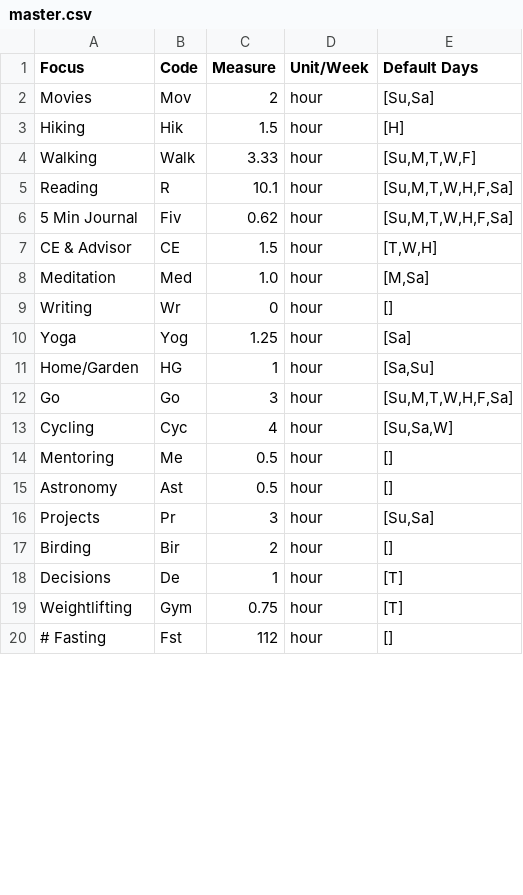
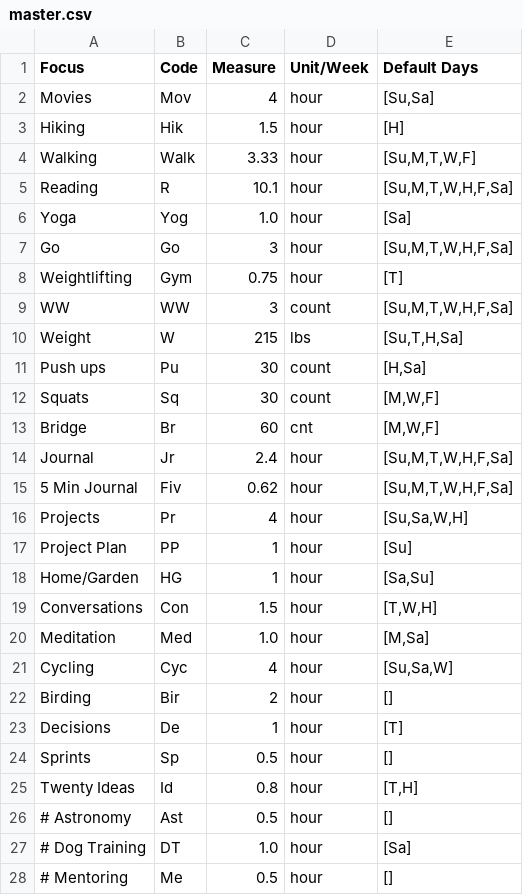
Before and after one commit to DrSkippy/journal-weekly-planner, a CSV file: config/master.csv, drawn as a sheet; only a part is shown; the shorter side is filled out with more unchanged rows; the diff covers the shown part only.

Commit message:
Updated defaults

```diff
--- a/config/master.csv
+++ b/config/master.csv
@@ -1,3 +1,3 @@
 Focus,Code,Measure,Unit/Week,Default Days
-Movies,Mov,2,hour,"[Su,Sa]"
+Movies,Mov,4,hour,"[Su,Sa]"
 Hiking,Hik,1.5,hour,"[H]"
@@ -5,15 +5,24 @@ Walking,Walk,3.33,hour,"[Su,M,T,W,F]"
 Reading,R,10.1,hour,"[Su,M,T,W,H,F,Sa]"
+Yoga,Yog,1.0,hour,"[Sa]"
+Go,Go,3,hour,"[Su,M,T,W,H,F,Sa]"
+Weightlifting,Gym,0.75,hour,"[T]"
+WW,WW,3,count,"[Su,M,T,W,H,F,Sa]"
+Weight,W,215,lbs,"[Su,T,H,Sa]"
+Push ups,Pu,30,count,"[H,Sa]"
+Squats,Sq,30,count,"[M,W,F]"
+Bridge,Br,60,cnt,"[M,W,F]"
+Journal,Jr,2.4,hour,"[Su,M,T,W,H,F,Sa]"
 5 Min Journal,Fiv,0.62,hour,"[Su,M,T,W,H,F,Sa]"
-CE & Advisor,CE,1.5,hour,"[T,W,H]"
+Projects,Pr,4,hour,"[Su,Sa,W,H]"
+Project Plan,PP,1,hour,"[Su]"
+Home/Garden,HG,1,hour,"[Sa,Su]"
+Conversations,Con,1.5,hour,"[T,W,H]"
 Meditation,Med,1.0,hour,"[M,Sa]"
-Writing,Wr,0,hour,"[]"
-Yoga,Yog,1.25,hour,"[Sa]"
-Home/Garden,HG,1,hour,"[Sa,Su]"
-Go,Go,3,hour,"[Su,M,T,W,H,F,Sa]"
 Cycling,Cyc,4,hour,"[Su,Sa,W]"
-Mentoring,Me,0.5,hour,"[]"
-Astronomy,Ast,0.5,hour,"[]"
-Projects,Pr,3,hour,"[Su,Sa]"
 Birding,Bir,2,hour,"[]"
 Decisions,De,1,hour,"[T]"
-Weightlifting,Gym,0.75,hour,"[T]"
+Sprints,Sp,0.5,hour,"[]"
+Twenty Ideas,Id,0.8,hour,"[T,H]"
+# Astronomy,Ast,0.5,hour,"[]"
+# Dog Training,DT,1.0,hour,"[Sa]"
+# Mentoring,Me,0.5,hour,"[]"
```
Also changed, not shown: 1 added row, 4 removed rows and 1 moved row elsewhere in this file.
